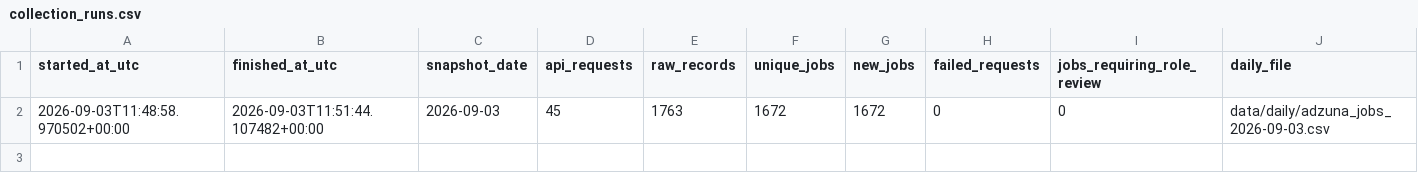
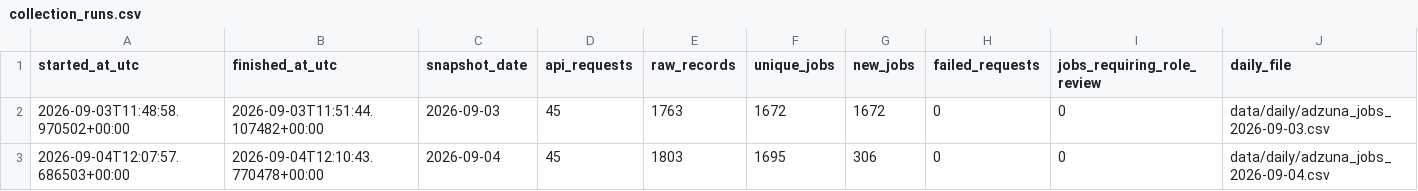
Before and after one commit to italofvaz/european-job-market-analysis, a CSV file: data/logs/collection_runs.csv, drawn as a sheet; the diff names each change by its address in the sheet, - before the commit and + after, or states it on an @@ line.

```diff
--- a/data/logs/collection_runs.csv
+++ b/data/logs/collection_runs.csv
+row 3: 2026-09-04T12:07:57.686503+00:00 | 2026-09-04T12:10:43.770478+00:00 | 2026-09-04 | 45 | 1803 | 1695 | 306 | 0 | 0 | data/daily/adzuna_jobs_2026-09-04.csv
```
Also changed, not shown: 4 other files.
